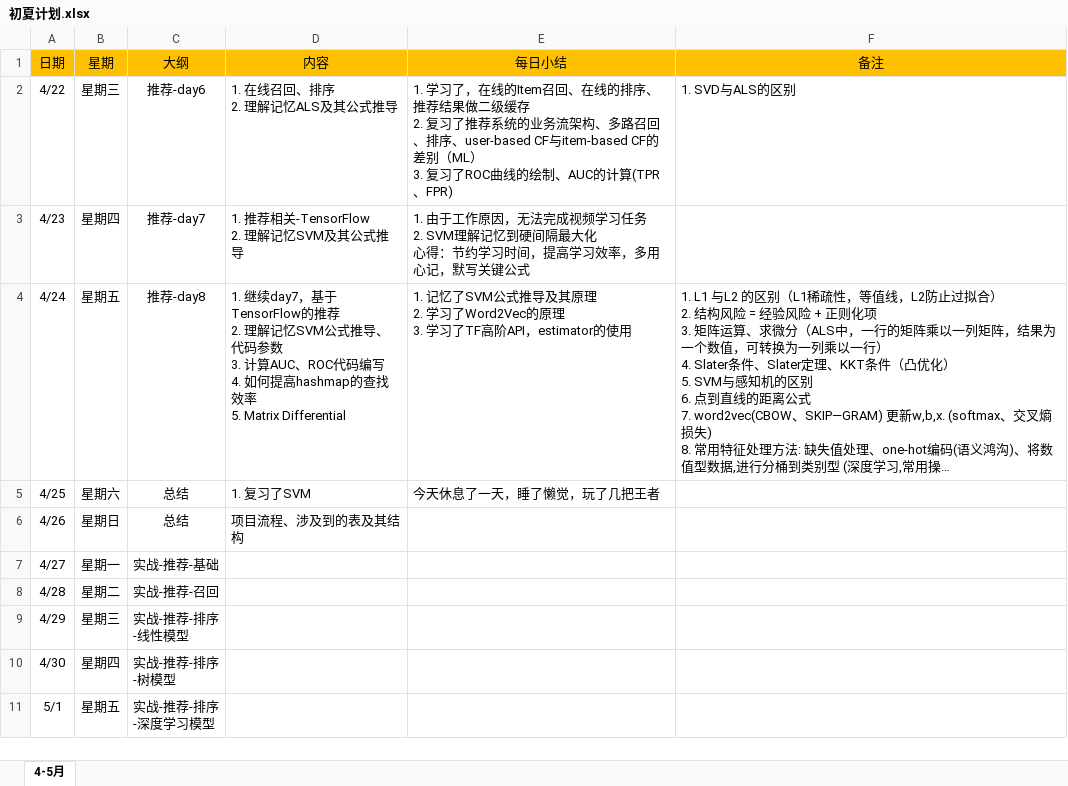
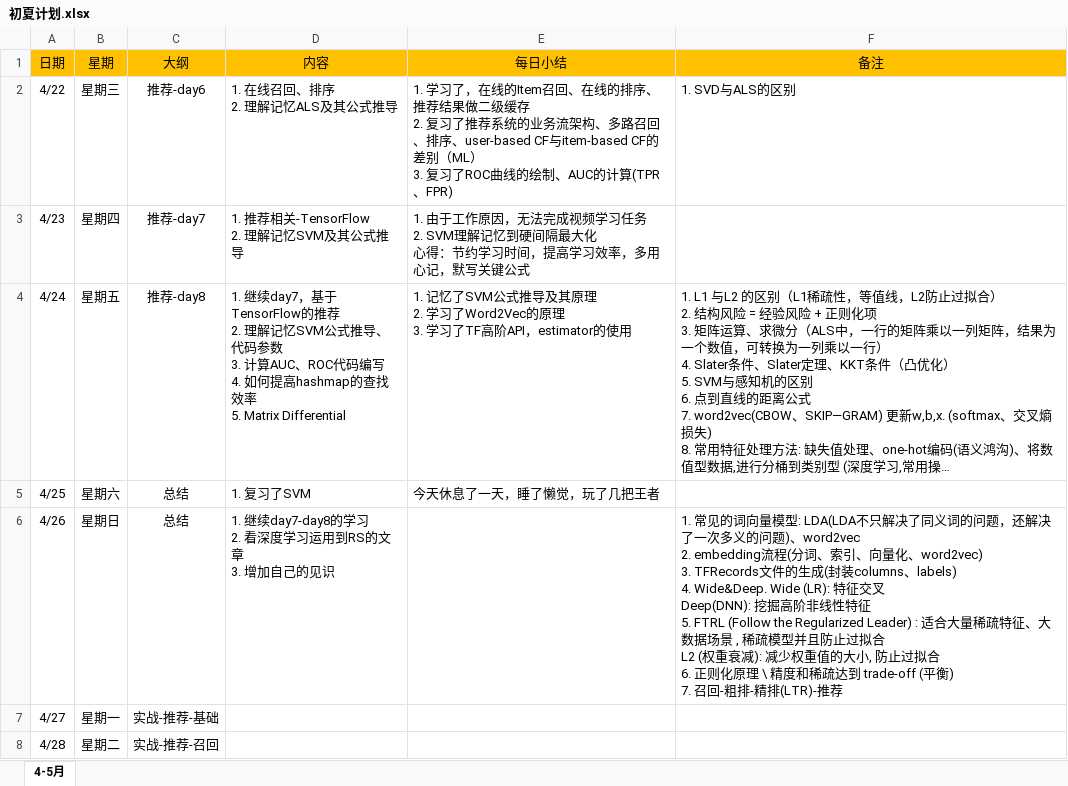
Before and after one commit to technologyMz/Plan-2020, an Excel workbook: 初夏计划.xlsx, sheet 4-5月, drawn as a sheet; only a part is shown; the shorter side is filled out with more unchanged rows; long unchanged cells end in …; values as stored, in another font and other column widths than the file's, no borders; ↵ is a line break in a cell; the diff names each change by its address in the sheet, - before the commit and + after, or states it on an @@ line.

Commit message:
4/26 内容

```diff
--- a/初夏计划.xlsx (sheet 4-5月)
+++ b/初夏计划.xlsx (sheet 4-5月)
-D6 (内容): 项目流程、涉及到的表及其结构
+D6 (内容): 1. 继续day7-day8的学习 ↵ 2. 看深度学习运用到RS的文章 ↵ 3. 增加自己的见识
-F6 (备注): (empty)
+F6 (备注): 1. 常见的词向量模型: LDA(LDA不只解决了同义词的问题，还解决了一次多义的问题)、word2vec ↵ 2. embedding流程(分词、索引、向量化、word2vec) ↵ 3. TFRecords文件的生成(封装columns、labels) ↵ 4. Wide&Deep. Wide (LR): 特征交叉 ↵ Deep(DNN): 挖掘高阶非线性特征 ↵ 5. FTRL (Follow the Regularized Leader) : 适合大量稀疏特征、大数据场景 , 稀疏模型并且防止过拟合 ↵ L2 (权重衰减): 减少权重值的大小, 防止过拟合 ↵ 6. 正则化原理 \ 精度和稀疏达到 trade-off (平衡) ↵ 7. 召回-粗排-精排(LTR)-推荐
```
